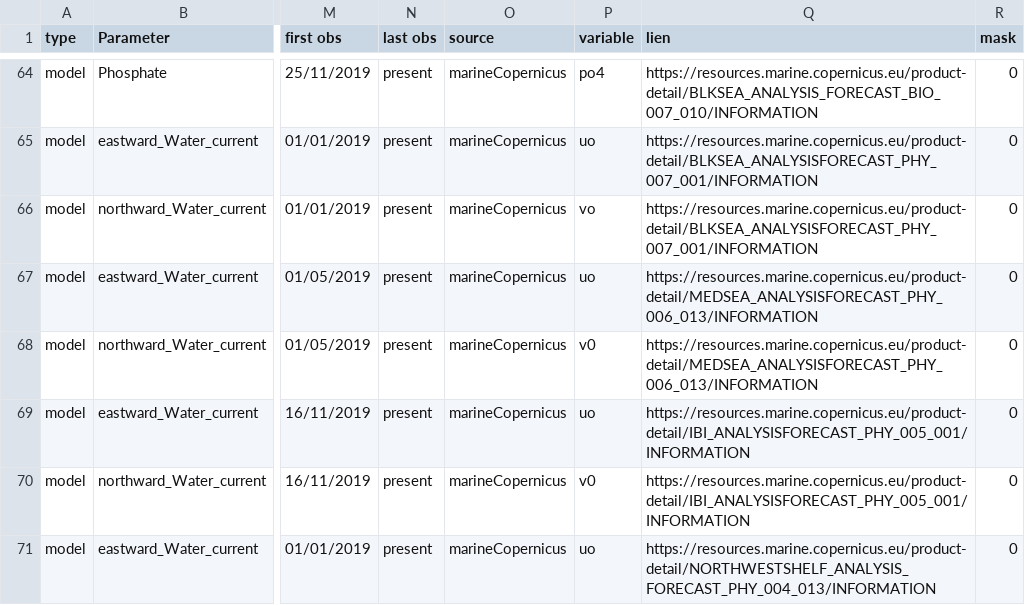
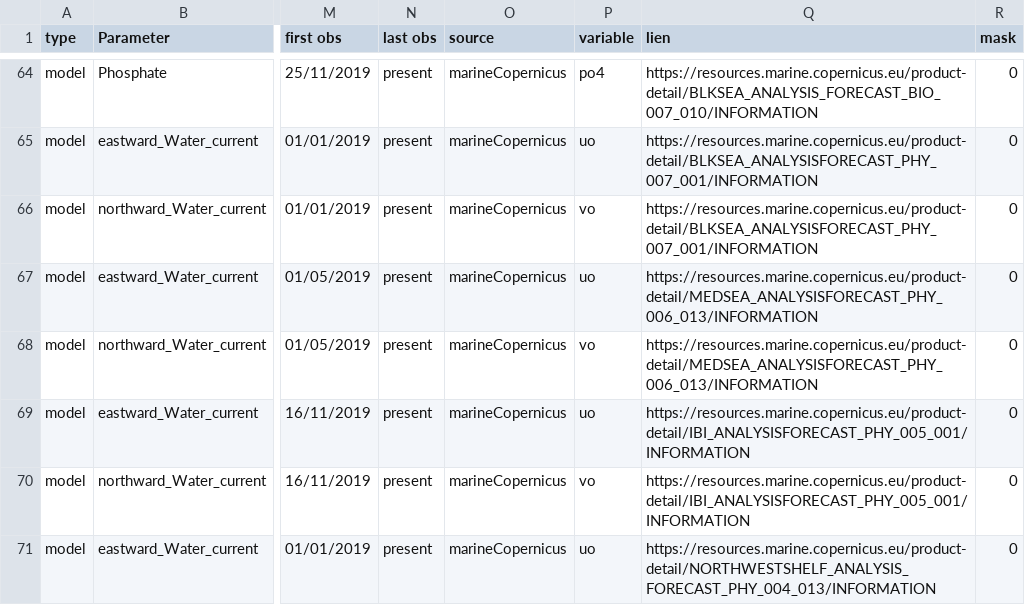
Before and after one commit to ARGANS/shellfish_and_algae-MODEL, a CSV file: dataimport/src/dataCmd.csv, drawn as a sheet; only a part is shown, gaps mark what is left out; the diff covers the shown part only; the diff names each change by its address in the sheet, - before the commit and + after, or states it on an @@ line.

Commit message:
updated dataCmd.csv and general.py to download the PAR

```diff
--- a/dataimport/src/dataCmd.csv
+++ b/dataimport/src/dataCmd.csv
-P68 (variable): v0
+P68 (variable): vo
-P70 (variable): v0
+P70 (variable): vo
```
Also changed, not shown: 5 added rows and 2 edited cells elsewhere in this file, 1 other file.
